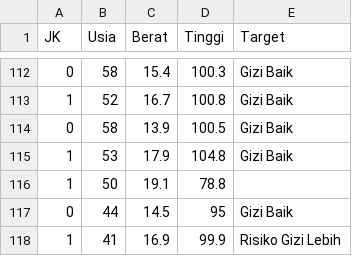
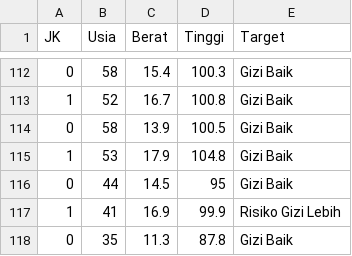
Before and after one commit to RahmaNhz/Pendata, a CSV file: Tumbuh Kembang Anak.csv, drawn as a sheet; only a part is shown, gaps mark what is left out; the shorter side is filled out with more unchanged rows.

Commit message:
Update Tumbuh Kembang Anak.csv

```diff
--- a/Tumbuh Kembang Anak.csv
+++ b/Tumbuh Kembang Anak.csv
@@ -115,3 +115,2 @@ JK,Usia,Berat,Tinggi,Target
 1,53,17.9,104.8,Gizi Baik
-1,50,19.1,78.8,
 0,44,14.5,95,Gizi Baik
```
